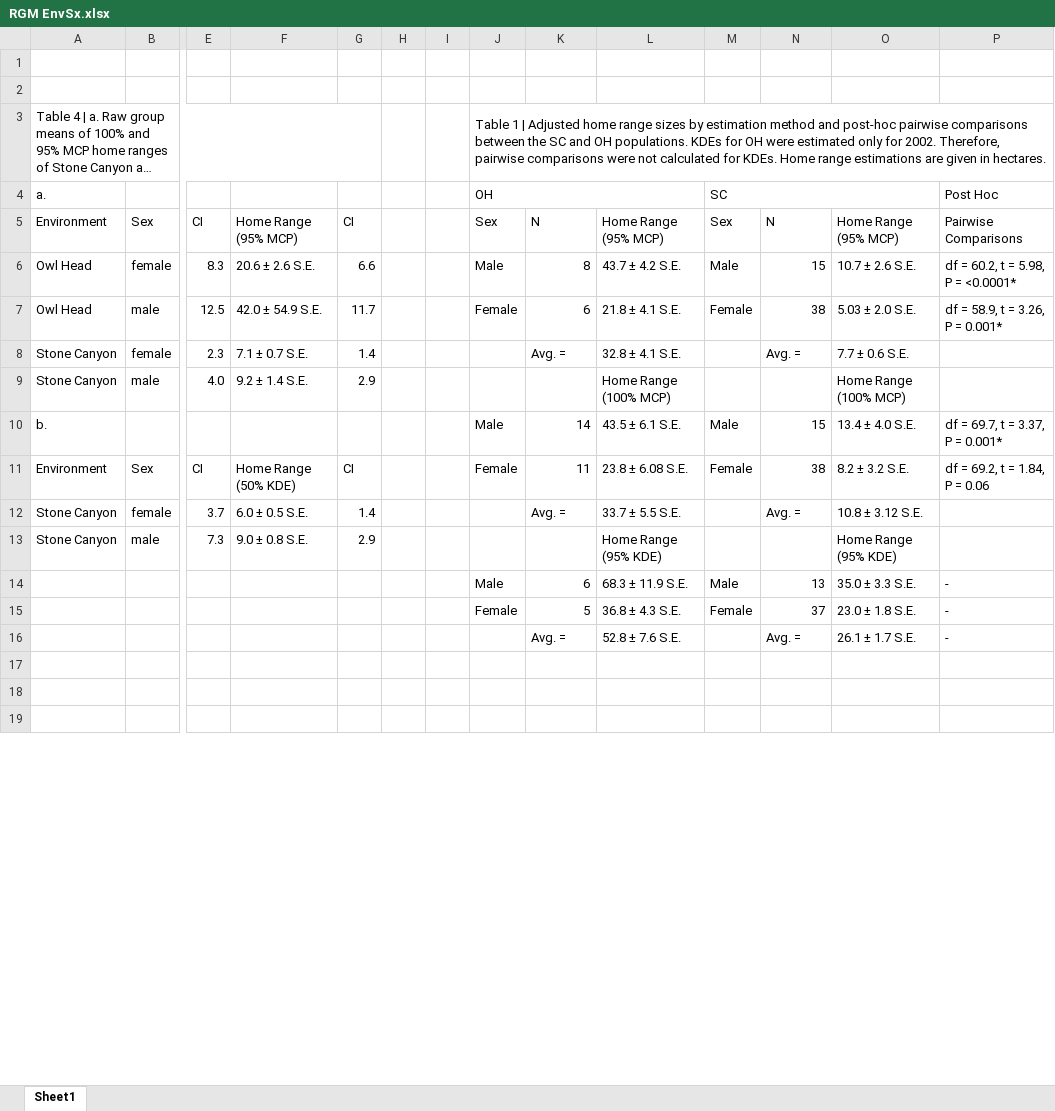
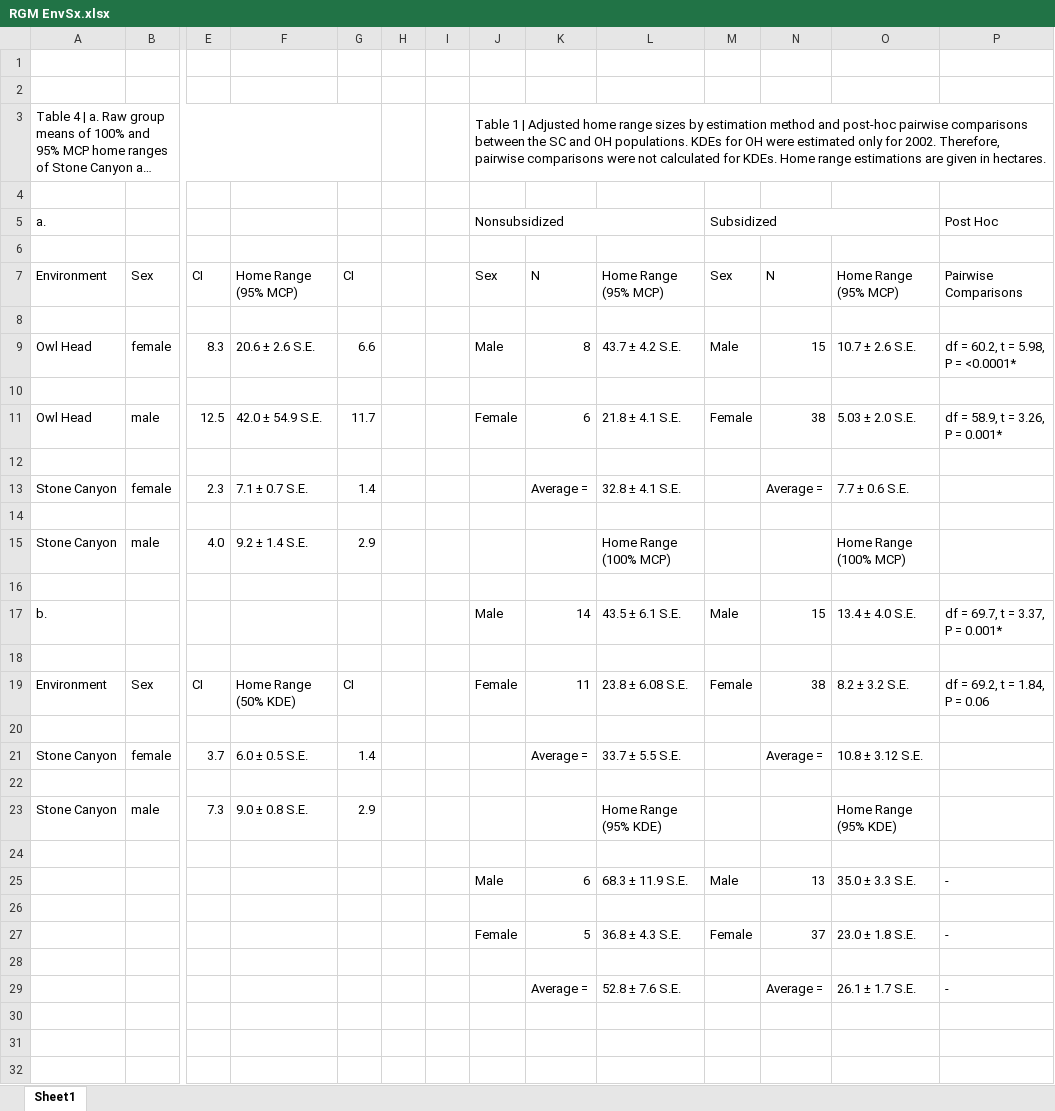
Before and after one commit to Drymarchon87/Heloderma-Spatial, an Excel workbook: tables/RGM EnvSx.xlsx, sheet Sheet1, drawn as a sheet; only a part is shown, gaps mark what is left out; long unchanged cells end in …; values as stored, in another font and other column widths than the file's, no cell formats; addresses are those after the commit; rows hold the shown columns only; the diff names each change by its address in the sheet, - before the commit and + after, or states it on an @@ line.

```diff
--- a/tables/RGM EnvSx.xlsx (sheet Sheet1)
+++ b/tables/RGM EnvSx.xlsx (sheet Sheet1)
+row 4: (empty)
-J5: OH
+J5: Nonsubsidized
-M5: SC
+M5: Subsidized
+row 6: (empty)
+row 8: (empty)
+row 10: (empty)
+row 12: (empty)
-K13: Avg. =
+K13: Average =
-N13: Avg. =
+N13: Average =
+row 14: (empty)
+row 16: (empty)
+row 18: (empty)
+row 20: (empty)
-K21: Avg. =
+K21: Average =
-N21: Avg. =
+N21: Average =
+row 22: (empty)
+row 24: (empty)
+row 26: (empty)
+row 28: (empty)
-K29: Avg. =
+K29: Average =
-N29: Avg. =
+N29: Average =
```
Also changed, not shown: cell formats, tables/Seasonal Grp Means Table.xlsx.
